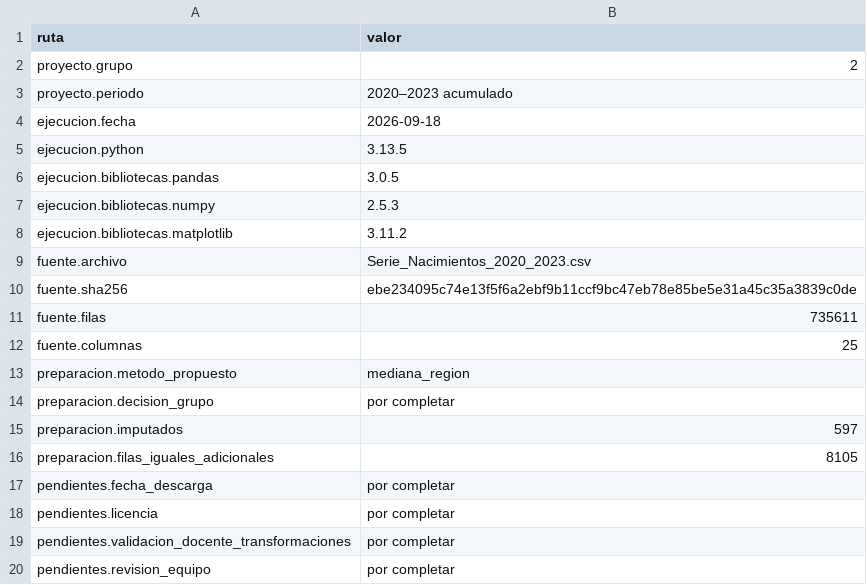
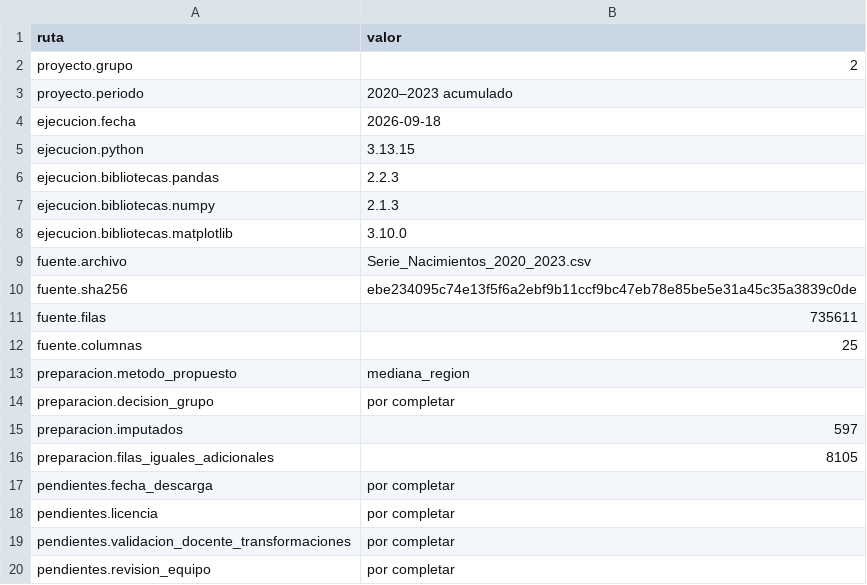
Before and after one commit to jorgealtamiranonavarrete-art/proyecto-grupo2, a CSV file: docs/f2/metadatos_aplanados.csv, drawn as a sheet.

```diff
--- a/docs/f2/metadatos_aplanados.csv
+++ b/docs/f2/metadatos_aplanados.csv
@@ -4,6 +4,6 @@ proyecto.periodo,2020–2023 acumulado
 ejecucion.fecha,2026-09-18
-ejecucion.python,3.13.5
-ejecucion.bibliotecas.pandas,3.0.5
-ejecucion.bibliotecas.numpy,2.5.3
-ejecucion.bibliotecas.matplotlib,3.11.2
+ejecucion.python,3.13.15
+ejecucion.bibliotecas.pandas,2.2.3
+ejecucion.bibliotecas.numpy,2.1.3
+ejecucion.bibliotecas.matplotlib,3.10.0
 fuente.archivo,Serie_Nacimientos_2020_2023.csv
```
Also changed, not shown: docs/f2/comparacion_imputacion.csv, docs/f2/perfil_variables.csv, 9 other files.
